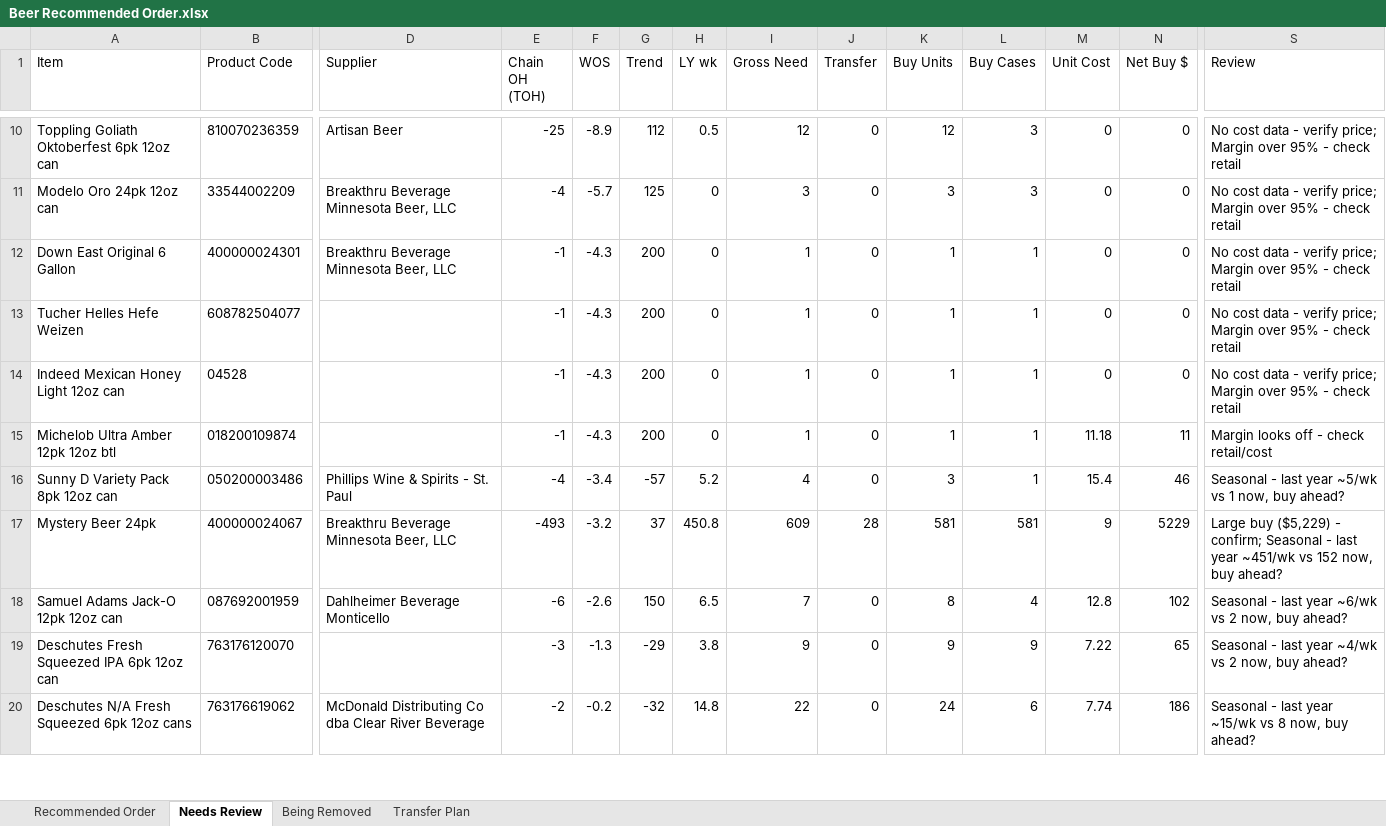
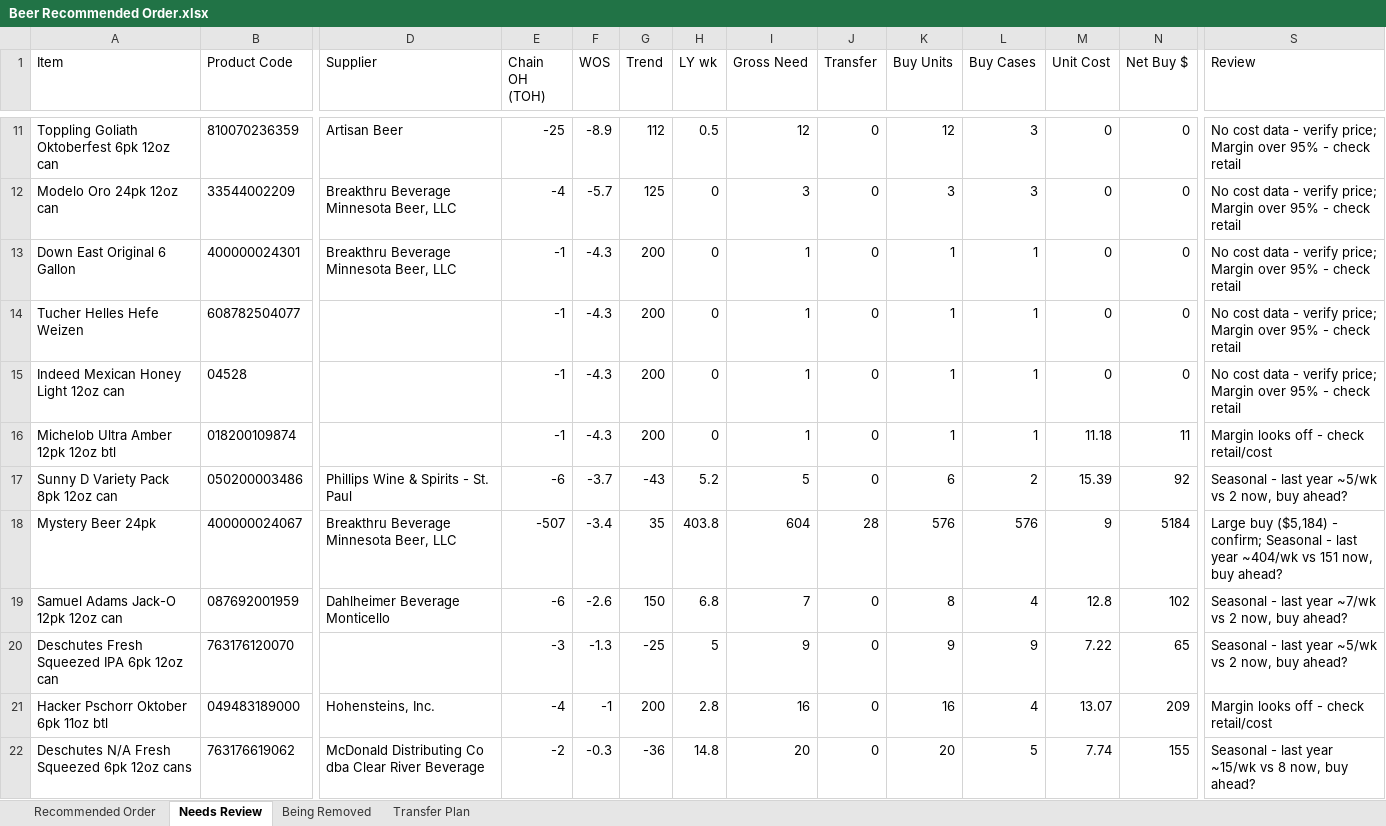
Before and after one commit to Akuklok/thc-dashboard, an Excel workbook: data/Beer Recommended Order.xlsx, sheet Needs Review, drawn as a sheet; only a part is shown, gaps mark what is left out; values as stored, in another font and other column widths than the file's, no borders; addresses are those after the commit; rows hold the shown columns only; the diff covers the shown part only; the diff names each change by its address in the sheet, - before the commit and + after, or states it on an @@ line.

```diff
--- a/data/Beer Recommended Order.xlsx (sheet Needs Review)
+++ b/data/Beer Recommended Order.xlsx (sheet Needs Review)
-E17 (Chain OH (TOH)): -4
+E17 (Chain OH (TOH)): -6
-F17 (WOS): -3.4
+F17 (WOS): -3.7
-G17 (Trend): -57
+G17 (Trend): -43
-I17 (Gross Need): 4
+I17 (Gross Need): 5
-K17 (Buy Units): 3
+K17 (Buy Units): 6
-L17 (Buy Cases): 1
+L17 (Buy Cases): 2
-M17 (Unit Cost): 15.4
+M17 (Unit Cost): 15.39
-N17 (Net Buy $): 46
+N17 (Net Buy $): 92
-S17 (Review): …~5/wk vs 1 now, buy…
+S17 (Review): …~5/wk vs 2 now, buy…
-E18 (Chain OH (TOH)): -493
+E18 (Chain OH (TOH)): -507
-F18 (WOS): -3.2
+F18 (WOS): -3.4
-G18 (Trend): 37
+G18 (Trend): 35
-H18 (LY wk): 450.8
+H18 (LY wk): 403.8
-I18 (Gross Need): 609
+I18 (Gross Need): 604
-K18 (Buy Units): 581
+K18 (Buy Units): 576
-L18 (Buy Cases): 581
+L18 (Buy Cases): 576
-N18 (Net Buy $): 5229
+N18 (Net Buy $): 5184
-S18 (Review): Large buy ($5,229) - confirm; Seasonal - last year ~451/wk vs 152 now, buy…
+S18 (Review): Large buy ($5,184) - confirm; Seasonal - last year ~404/wk vs 151 now, buy…
-H19 (LY wk): 6.5
+H19 (LY wk): 6.8
-S19 (Review): …last year ~6/wk vs 2…
+S19 (Review): …last year ~7/wk vs 2…
-G20 (Trend): -29
+G20 (Trend): -25
-H20 (LY wk): 3.8
+H20 (LY wk): 5
-S20 (Review): …last year ~4/wk vs 2…
+S20 (Review): …last year ~5/wk vs 2…
+row 21: Hacker Pschorr Oktober 6pk 11oz btl | 049483189000 | Hohensteins, Inc. | -4 | -1 | 200 | 2.8 | 16 | 0 | 16 | 4 | 13.07 | 209 | Margin looks off - check retail/cost
-F22 (WOS): -0.2
+F22 (WOS): -0.3
-G22 (Trend): -32
+G22 (Trend): -36
-I22 (Gross Need): 22
+I22 (Gross Need): 20
-K22 (Buy Units): 24
+K22 (Buy Units): 20
-L22 (Buy Cases): 6
+L22 (Buy Cases): 5
-N22 (Net Buy $): 186
+N22 (Net Buy $): 155
```
Also changed, not shown: 19 added rows, 19 removed rows and 70 edited cells elsewhere in this sheet, sheet Transfer Plan, sheet Recommended Order, sheet Being Removed, data/Other Recommended Order.xlsx, data/Spirits Recommended Order.xlsx, 23 other files.
